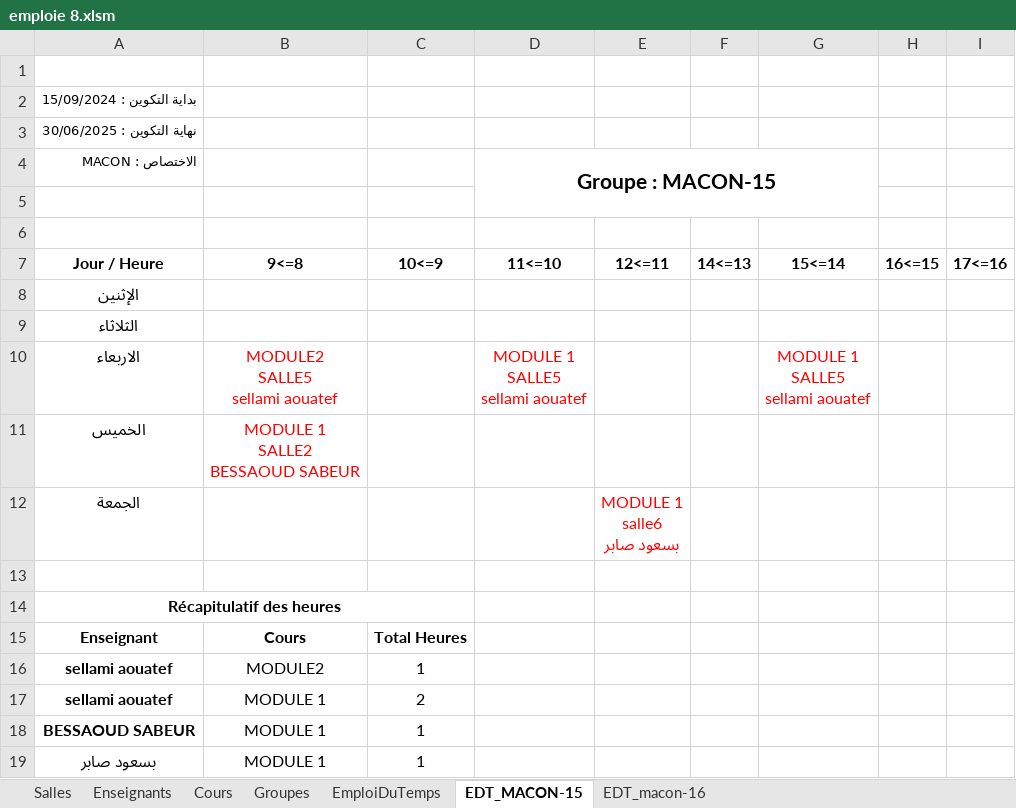
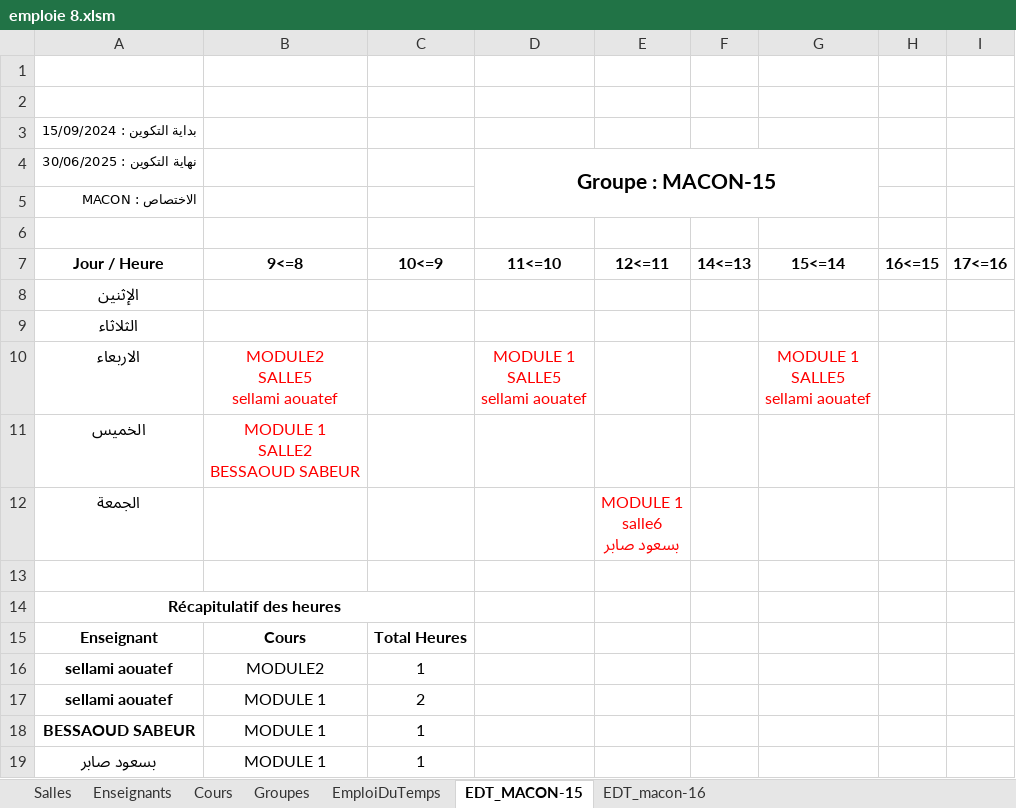
Before and after one commit to sabeur35/EMPLOIE, an Excel workbook: emploie 8.xlsm, sheet EDT_MACON-15, drawn as a sheet; values as stored, in another font and other column widths than the file's, no borders; removed rows and columns are numbered as before the commit, all else as after; the diff names each change by its address in the sheet, - before the commit and + after, or states it on an @@ line.

```diff
--- a/emploie 8.xlsm (sheet EDT_MACON-15)
+++ b/emploie 8.xlsm (sheet EDT_MACON-15)
+row 2: (empty)
-D4: (empty)
+D4: Groupe : MACON-15
+D4:G5 merged
-D5 (Groupe : MACON-15): Groupe : MACON-15
+D5 (Groupe : MACON-15): (empty)
-D4:G5 merged
-row 5: (empty)
```
Also changed, not shown: sheet EDT_macon-16.
